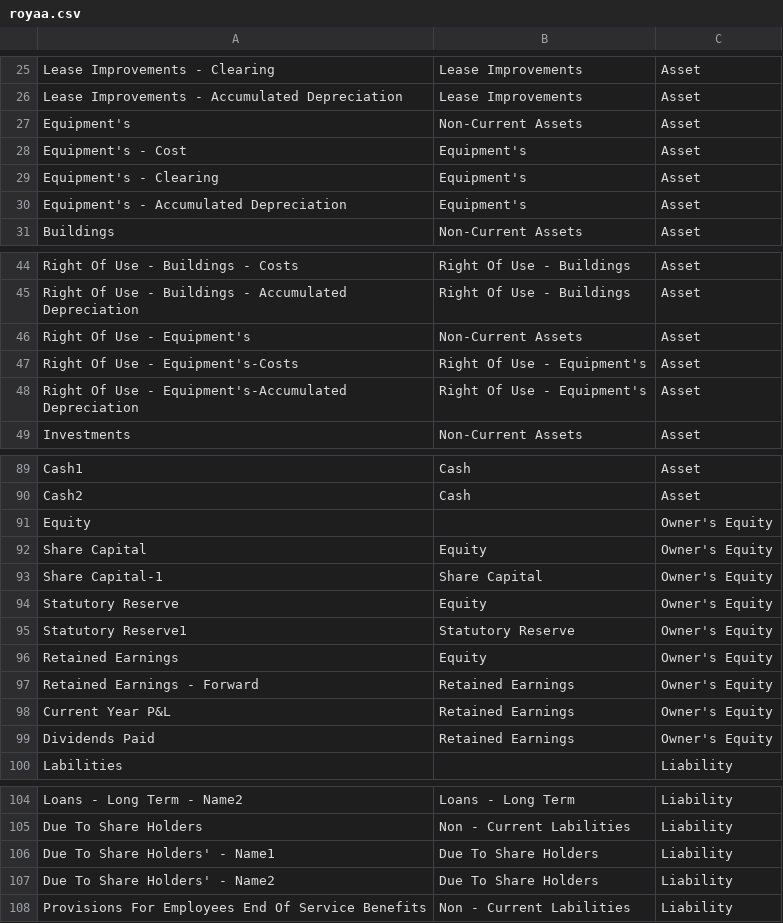
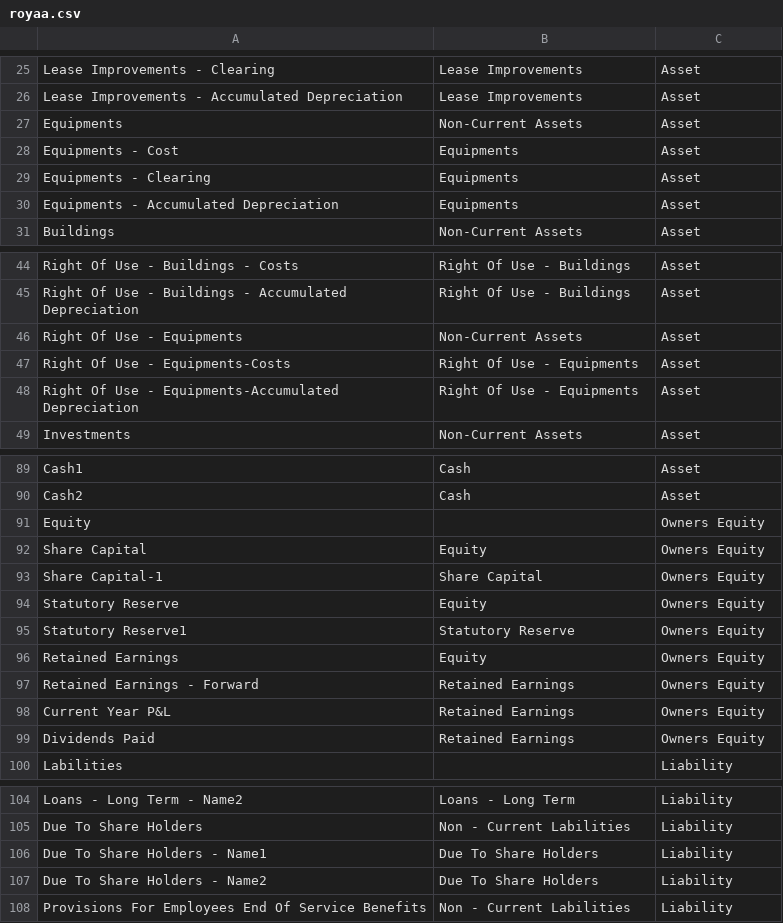
Before and after one commit to nismaHamdouna/roya, a CSV file: royaa.csv, drawn as a sheet; only a part is shown, gaps mark what is left out; the diff covers the shown part only.

```diff
--- a/royaa.csv
+++ b/royaa.csv
@@ -26,6 +26,6 @@ Lease Improvements - Clearing,Lease Improvements ,Asset
 Lease Improvements - Accumulated Depreciation ,Lease Improvements ,Asset
-Equipment's,Non-Current Assets,Asset
-Equipment's - Cost,Equipment's,Asset
-Equipment's - Clearing,Equipment's,Asset
-Equipment's - Accumulated Depreciation ,Equipment's,Asset
+Equipments,Non-Current Assets,Asset
+Equipments - Cost,Equipments,Asset
+Equipments - Clearing,Equipments,Asset
+Equipments - Accumulated Depreciation ,Equipments,Asset
 Buildings,Non-Current Assets,Asset
@@ -45,5 +45,5 @@ Right Of Use - Buildings - Costs,Right Of Use - Buildings,Asset
 Right Of Use - Buildings - Accumulated Depreciation ,Right Of Use - Buildings,Asset
-Right Of Use - Equipment's,Non-Current Assets,Asset
-Right Of Use - Equipment's-Costs,Right Of Use - Equipment's,Asset
-Right Of Use - Equipment's-Accumulated Depreciation ,Right Of Use - Equipment's,Asset
+Right Of Use - Equipments,Non-Current Assets,Asset
+Right Of Use - Equipments-Costs,Right Of Use - Equipments,Asset
+Right Of Use - Equipments-Accumulated Depreciation ,Right Of Use - Equipments,Asset
 Investments,Non-Current Assets,Asset
@@ -90,11 +90,11 @@ Cash1,Cash,Asset
 Cash2,Cash,Asset
-Equity,,Owner's Equity
-Share Capital,Equity,Owner's Equity
-Share Capital-1,Share Capital,Owner's Equity
-Statutory Reserve,Equity,Owner's Equity
-Statutory Reserve1,Statutory Reserve,Owner's Equity
-Retained Earnings,Equity,Owner's Equity
-Retained Earnings - Forward,Retained Earnings,Owner's Equity
-Current Year P&L,Retained Earnings,Owner's Equity
-Dividends Paid,Retained Earnings,Owner's Equity
+Equity,,Owners Equity
+Share Capital,Equity,Owners Equity
+Share Capital-1,Share Capital,Owners Equity
+Statutory Reserve,Equity,Owners Equity
+Statutory Reserve1,Statutory Reserve,Owners Equity
+Retained Earnings,Equity,Owners Equity
+Retained Earnings - Forward,Retained Earnings,Owners Equity
+Current Year P&L,Retained Earnings,Owners Equity
+Dividends Paid,Retained Earnings,Owners Equity
 Labilities,,Liability
@@ -105,4 +105,4 @@ Loans - Long Term - Name2,Loans - Long Term,Liability
 Due To Share Holders,Non - Current Labilities,Liability
-Due To Share Holders' - Name1,Due To Share Holders,Liability
-Due To Share Holders' - Name2,Due To Share Holders,Liability
+Due To Share Holders - Name1,Due To Share Holders,Liability
+Due To Share Holders - Name2,Due To Share Holders,Liability
 Provisions For Employees End Of Service Benefits,Non - Current Labilities,Liability
```
Also changed, not shown: 5 edited cells elsewhere in this file, 1 other file.
